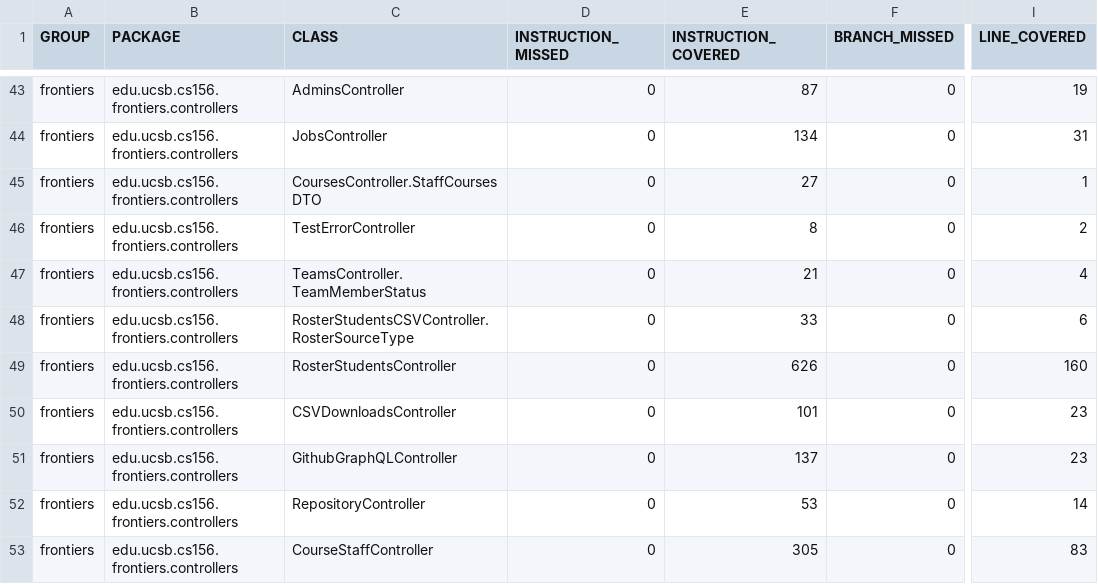
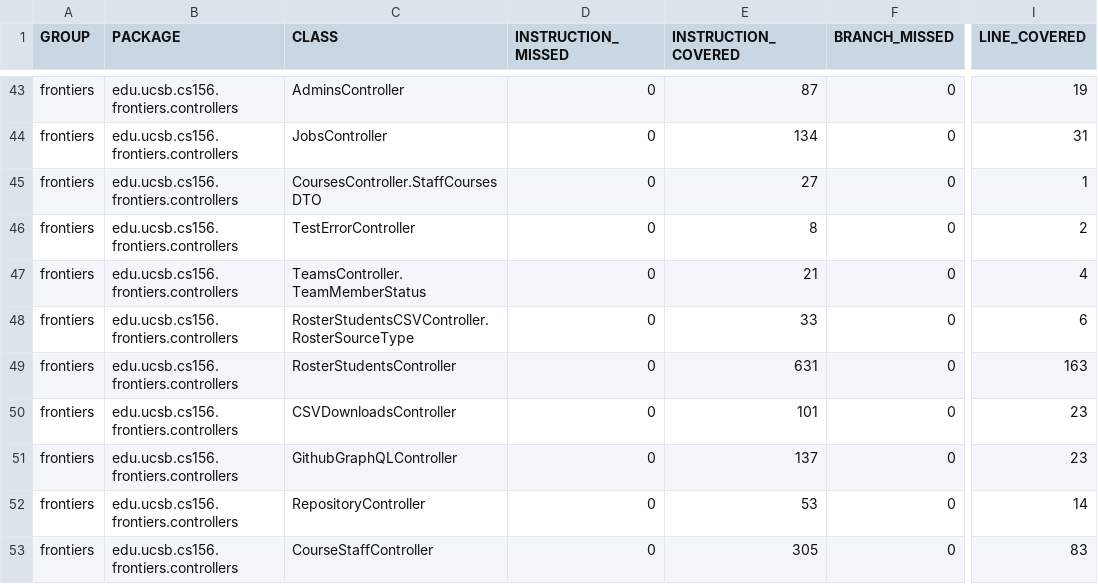
Before and after one commit to ucsb-cs156-f25/proj-frontiers-f25-09, a CSV file: prs/20/jacoco/jacoco.csv, drawn as a sheet; only a part is shown, gaps mark what is left out; the diff names each change by its address in the sheet, - before the commit and + after, or states it on an @@ line.

```diff
--- a/prs/20/jacoco/jacoco.csv
+++ b/prs/20/jacoco/jacoco.csv
-E49 (INSTRUCTION_COVERED): 626
+E49 (INSTRUCTION_COVERED): 631
-I49 (LINE_COVERED): 160
+I49 (LINE_COVERED): 163
```
Also changed, not shown: 7 other files.
